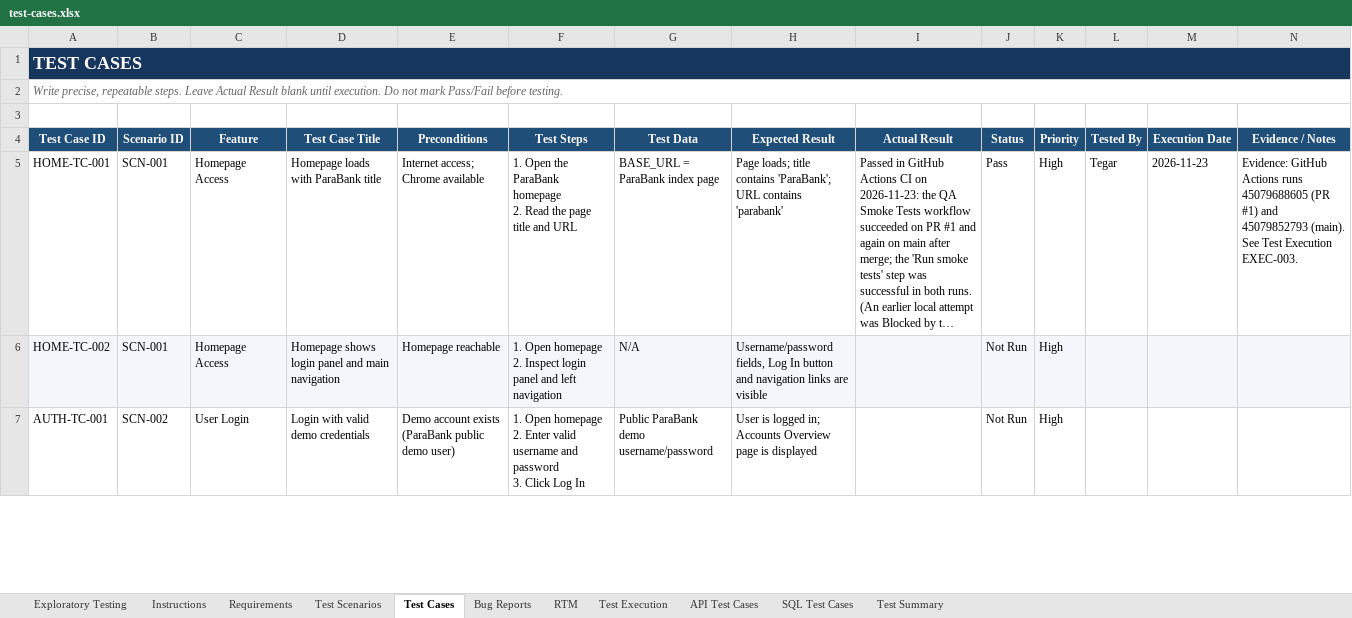
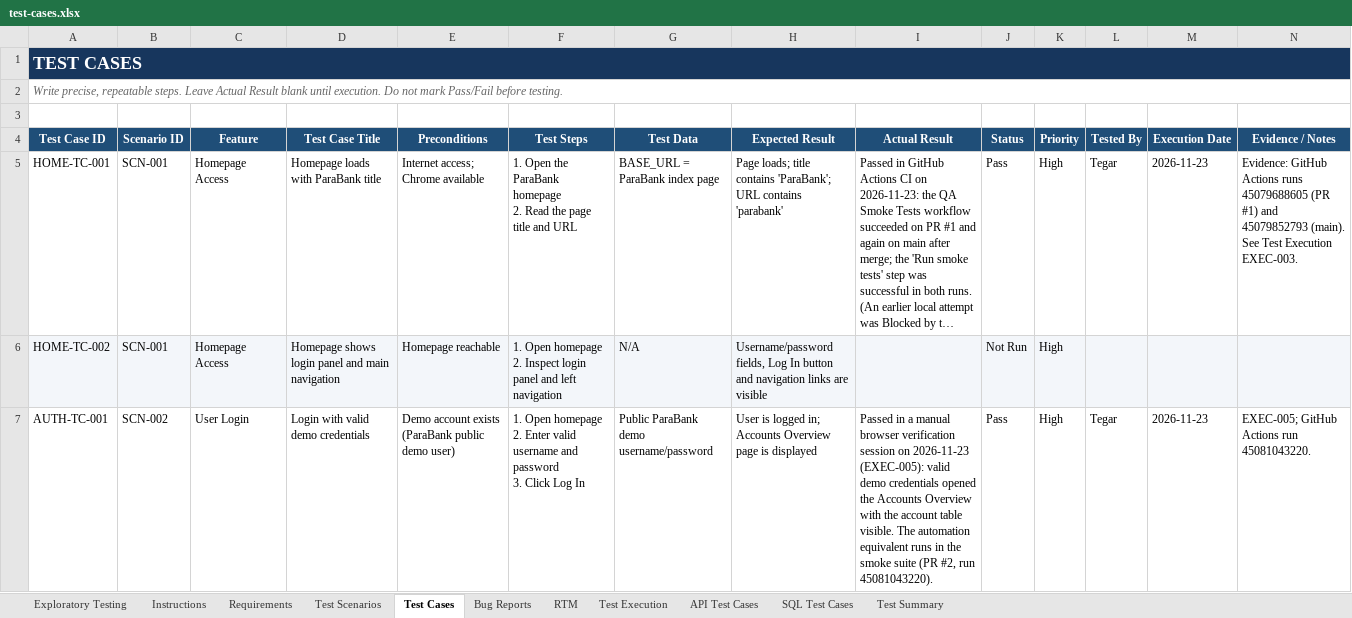
Before and after one commit to tegargr28/digital-banking-qa, an Excel workbook: test-cases.xlsx, sheet Test Cases, drawn as a sheet; only a part is shown; long unchanged cells end in …; values as stored, in another font and other column widths than the file's, no borders; the diff covers the shown part only; the diff names each change by its address in the sheet, - before the commit and + after, or states it on an @@ line.

```diff
--- a/test-cases.xlsx (sheet Test Cases)
+++ b/test-cases.xlsx (sheet Test Cases)
-I7 (Actual Result): (empty)
+I7 (Actual Result): Passed in a manual browser verification session on 2026-11-23 (EXEC-005): valid demo credentials opened the Accounts Overview with the account table visible. The automation equivalent runs in the smoke suite (PR #2, run 45081043220).
-J7 (Status): Not Run
+J7 (Status): Pass
-L7 (Tested By): (empty)
+L7 (Tested By): Tegar
-M7 (Execution Date): (empty)
+M7 (Execution Date): 2026-11-23
-N7 (Evidence / Notes): (empty)
+N7 (Evidence / Notes): EXEC-005; GitHub Actions run 45081043220.
```
Also changed, not shown: 5 edited cells elsewhere in this sheet, sheet Test Execution, sheet Bug Reports, sheet RTM, sheet Instructions.
